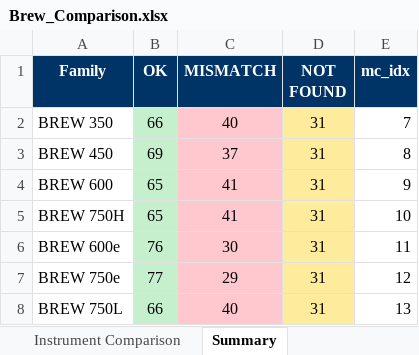
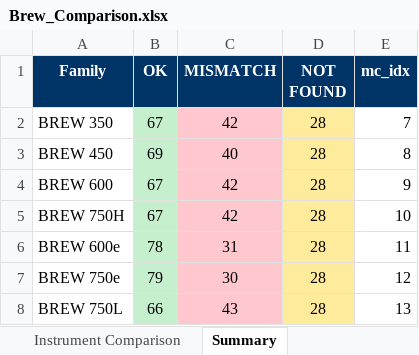
Before and after one commit to mahmudul0013/git_CodePlayground, an Excel workbook: Brew_Comparison.xlsx, sheet Summary, drawn as a sheet; values as stored, in another font and other column widths than the file's, no borders; the diff names each change by its address in the sheet, - before the commit and + after, or states it on an @@ line.

```diff
--- a/Brew_Comparison.xlsx (sheet Summary)
+++ b/Brew_Comparison.xlsx (sheet Summary)
-B2 (OK): 66
+B2 (OK): 67
-C2 (MISMATCH): 40
+C2 (MISMATCH): 42
-D2:D8 (NOT FOUND): 31
+D2:D8 (NOT FOUND): 28
-C3 (MISMATCH): 37
+C3 (MISMATCH): 40
-B4:B5 (OK): 65
+B4:B5 (OK): 67
-C4:C5 (MISMATCH): 41
+C4:C5 (MISMATCH): 42
-B6 (OK): 76
+B6 (OK): 78
-C6 (MISMATCH): 30
+C6 (MISMATCH): 31
-B7 (OK): 77
+B7 (OK): 79
-C7 (MISMATCH): 29
+C7 (MISMATCH): 30
-C8 (MISMATCH): 40
+C8 (MISMATCH): 43
```
Also changed, not shown: sheet Instrument Comparison, CR_Comparison.xlsx, Clara_Comparison.xlsx, 15 other files.
